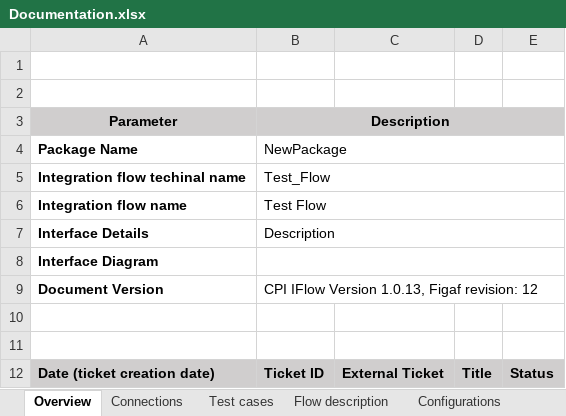
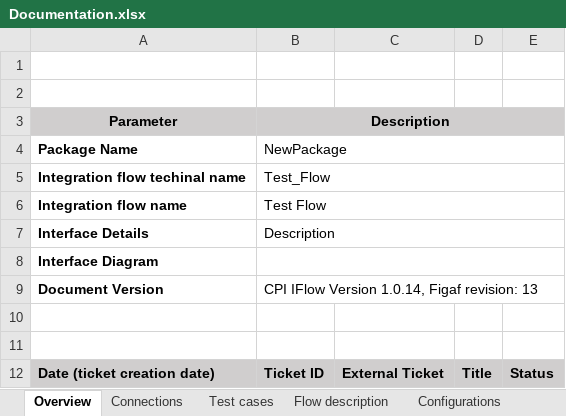
Before and after one commit to afl-figaf/cpi-repo, an Excel workbook: NewPackage/IntegrationFlow/Test_Flow/Documentation.xlsx, sheet Overview, drawn as a sheet; values as stored, in another font and other column widths than the file's, no borders; the diff names each change by its address in the sheet, - before the commit and + after, or states it on an @@ line.

```diff
--- a/NewPackage/IntegrationFlow/Test_Flow/Documentation.xlsx (sheet Overview)
+++ b/NewPackage/IntegrationFlow/Test_Flow/Documentation.xlsx (sheet Overview)
-B9: CPI IFlow Version 1.0.13, Figaf revision: 12
+B9: CPI IFlow Version 1.0.14, Figaf revision: 13
```
Also changed, not shown: sheet Resources, 4 other files.
